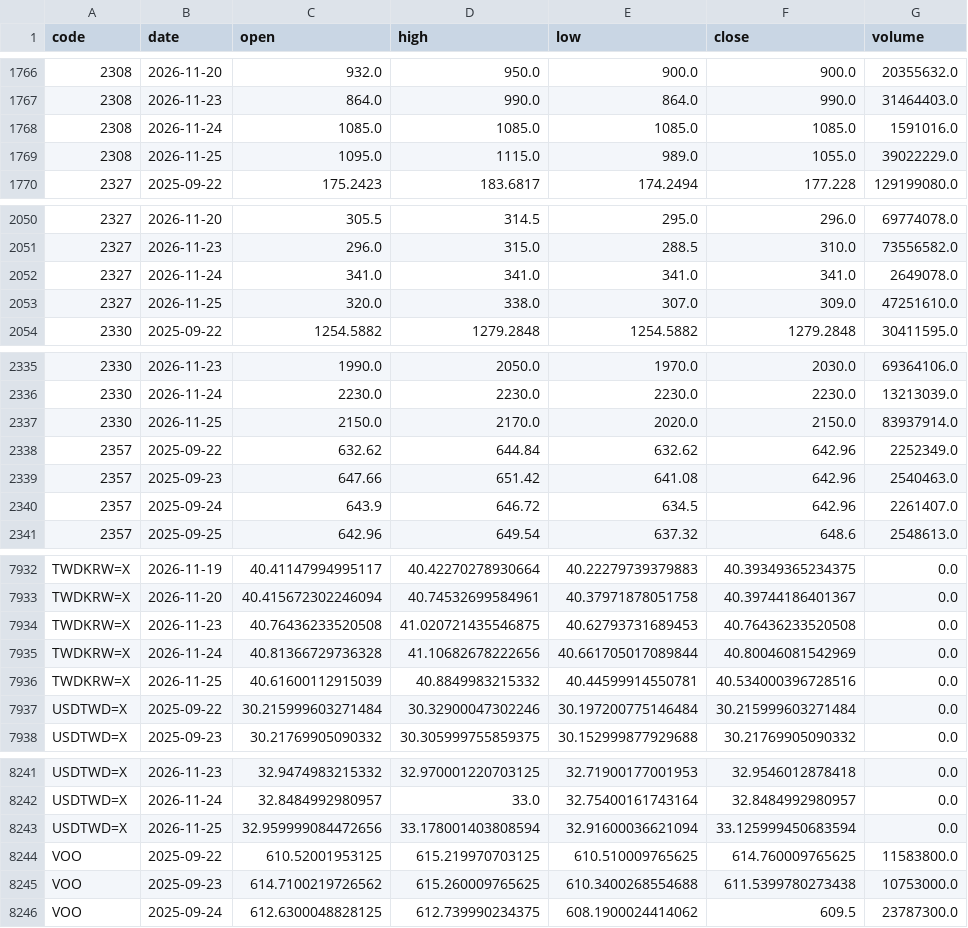
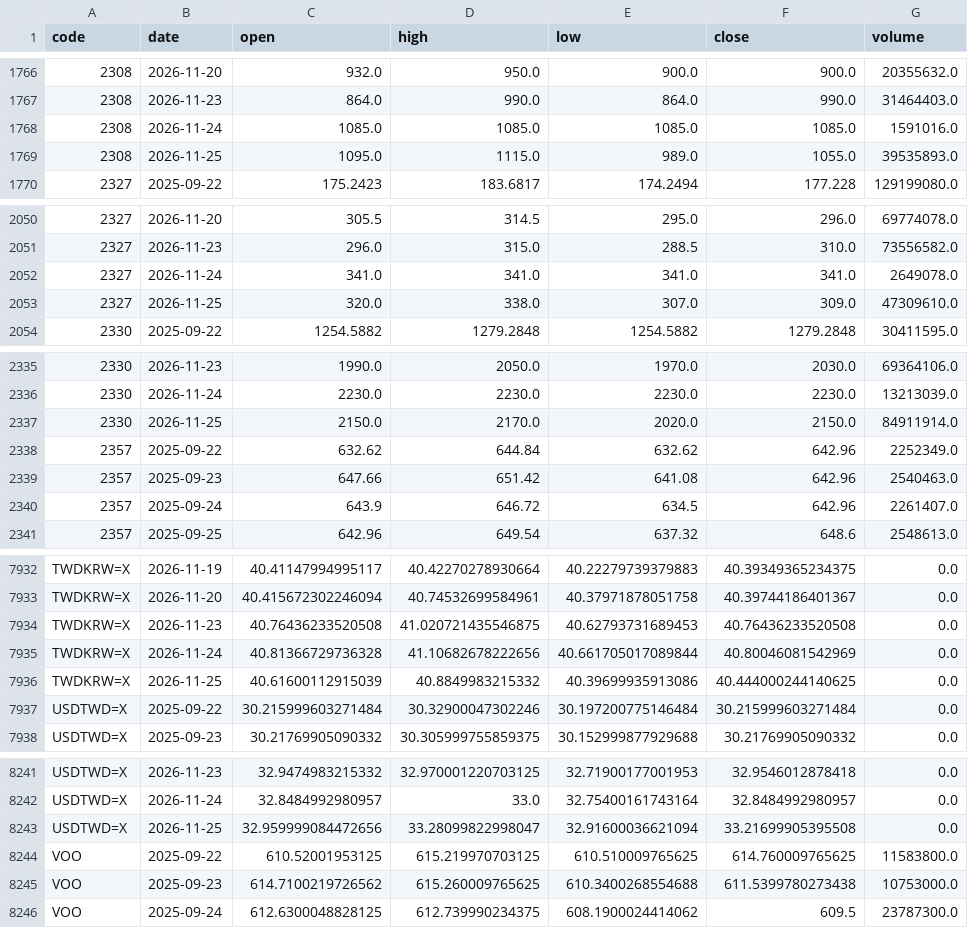
Before and after one commit to u6x06a/-tw-watchlist-data, a CSV file: data/prices_adj.csv, drawn as a sheet; only a part is shown, gaps mark what is left out; the diff covers the shown part only.

Commit message:
update derived data 2026-11-26

```diff
--- a/data/prices_adj.csv
+++ b/data/prices_adj.csv
@@ -1768,3 +1768,3 @@ code,date,open,high,low,close,volume
 2308,2026-11-24,1085.0,1085.0,1085.0,1085.0,1591016.0
-2308,2026-11-25,1095.0,1115.0,989.0,1055.0,39022229.0
+2308,2026-11-25,1095.0,1115.0,989.0,1055.0,39535893.0
 2327,2025-09-22,175.2423,183.6817,174.2494,177.228,129199080.0
@@ -2052,3 +2052,3 @@ code,date,open,high,low,close,volume
 2327,2026-11-24,341.0,341.0,341.0,341.0,2649078.0
-2327,2026-11-25,320.0,338.0,307.0,309.0,47251610.0
+2327,2026-11-25,320.0,338.0,307.0,309.0,47309610.0
 2330,2025-09-22,1254.5882,1279.2848,1254.5882,1279.2848,30411595.0
@@ -2336,3 +2336,3 @@ code,date,open,high,low,close,volume
 2330,2026-11-24,2230.0,2230.0,2230.0,2230.0,13213039.0
-2330,2026-11-25,2150.0,2170.0,2020.0,2150.0,83937914.0
+2330,2026-11-25,2150.0,2170.0,2020.0,2150.0,84911914.0
 2357,2025-09-22,632.62,644.84,632.62,642.96,2252349.0
@@ -7935,3 +7935,3 @@ TWDKRW=X,2026-11-23,40.76436233520508,41.020721435546875,40.62793731689453,40.76
 TWDKRW=X,2026-11-24,40.81366729736328,41.10682678222656,40.661705017089844,40.80046081542969,0.0
-TWDKRW=X,2026-11-25,40.61600112915039,40.8849983215332,40.44599914550781,40.534000396728516,0.0
+TWDKRW=X,2026-11-25,40.61600112915039,40.8849983215332,40.39699935913086,40.444000244140625,0.0
 USDTWD=X,2025-09-22,30.215999603271484,30.32900047302246,30.197200775146484,30.215999603271484,0.0
@@ -8242,3 +8242,3 @@ USDTWD=X,2026-11-23,32.9474983215332,32.970001220703125,32.71900177001953,32.954
 USDTWD=X,2026-11-24,32.8484992980957,33.0,32.75400161743164,32.8484992980957,0.0
-USDTWD=X,2026-11-25,32.959999084472656,33.178001403808594,32.91600036621094,33.125999450683594,0.0
+USDTWD=X,2026-11-25,32.959999084472656,33.28099822998047,32.91600036621094,33.21699905395508,0.0
 VOO,2025-09-22,610.52001953125,615.219970703125,610.510009765625,614.760009765625,11583800.0
```
Also changed, not shown: 5 edited cells elsewhere in this file, 16 other files.
